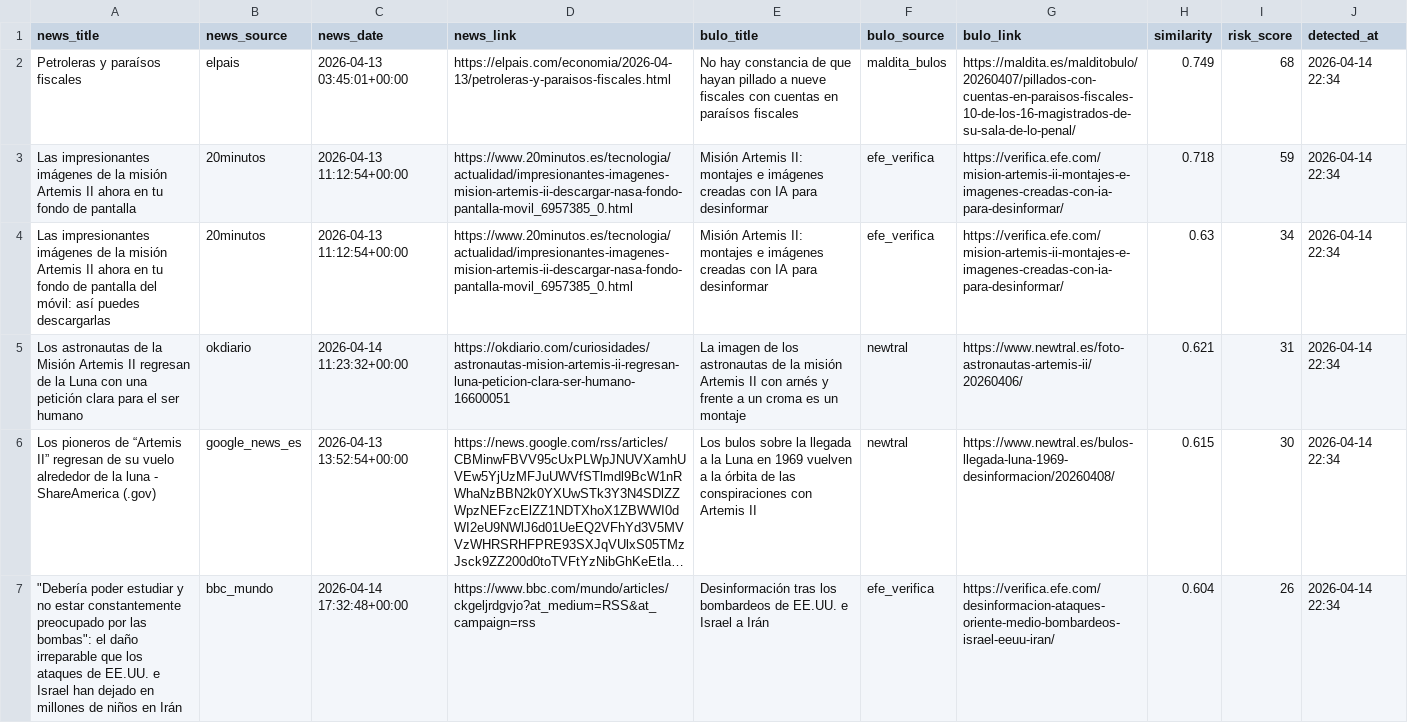
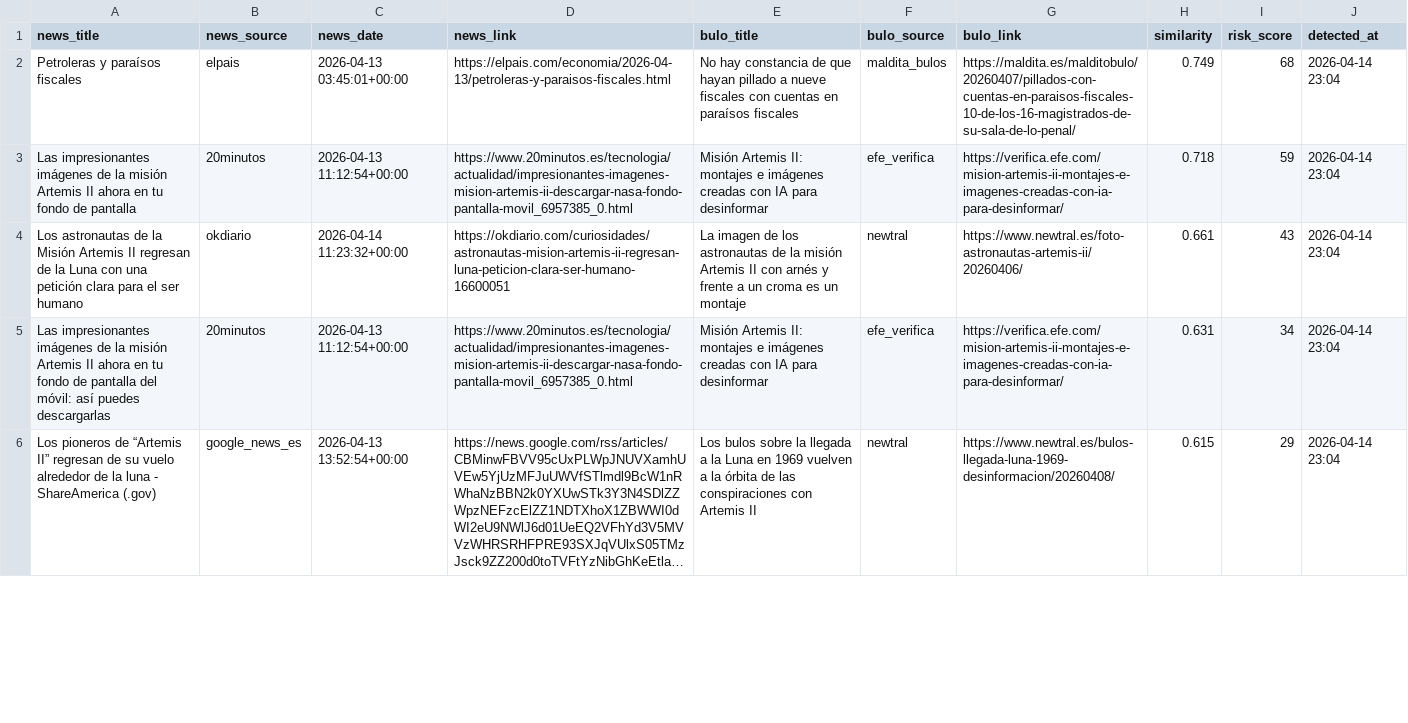
Before and after one commit to mcasrom/narrative-radar, a CSV file: data/processed/disinfo_alerts.csv, drawn as a sheet; only a part is shown; long unchanged cells end in …; removed rows and columns are numbered as before the commit, all else as after; the diff covers the shown part only; the diff names each change by its address in the sheet, - before the commit and + after, or states it on an @@ line.

```diff
--- a/data/processed/disinfo_alerts.csv
+++ b/data/processed/disinfo_alerts.csv
-J2:J3 (detected_at): 2026-04-14 22:34
+J2:J3 (detected_at): 2026-04-14 23:04
+row 4: Los astronautas de la Misión Artemis II regresan de la Luna con una petición clara para el ser humano | okdiario | 2026-04-14 11:23:32+00:00 | https://okdiario.com/curiosidades/astronautas-mision-artemis-ii-regresan-luna-peticion-clara-ser-humano-16600051 | La imagen de los astronautas de la misión Artemis II con arnés y frente a un croma es un montaje | newtral | https://www.newtral.es/foto-astronautas-artemis-ii/20260406/ | 0.661 | 43 | 2026-04-14 23:04
-H5 (similarity): 0.63
+H5 (similarity): 0.631
-J5 (detected_at): 2026-04-14 22:34
+J5 (detected_at): 2026-04-14 23:04
-row 5: Los astronautas de la Misión Artemis II regresan de la Luna con una petición clara para el ser humano | okdiario | 2026-04-14 11:23:32+00:00 | https://okdiario.com/curiosidades/astronautas-mision-artemis-ii-regresan-luna-peticion-clara-ser-humano-16600051 | La imagen de los astronautas de la misión Artemis II con arnés y frente a un croma es un montaje | newtral | https://www.newtral.es/foto-astronautas-artemis-ii/20260406/ | 0.621 | 31 | 2026-04-14 22:34
-I6 (risk_score): 30
+I6 (risk_score): 29
-J6 (detected_at): 2026-04-14 22:34
+J6 (detected_at): 2026-04-14 23:04
-row 7: "Debería poder estudiar y no estar constantemente preocupado por las bombas": el daño irreparable que los ataques de EE.UU. e Israel han dejado en millones de niños en Irán | bbc_mundo | 2026-04-14 17:32:48+00:00 | https://www.bbc.com/mundo/articles/ckgeljrdgvjo?at_medium=RSS&at_campaign=rss | Desinformación tras los bombardeos de EE.UU. e Israel a Irán | efe_verifica | https://verifica.efe.com/desinformacion-ataques-oriente-medio-bombardeos-israel-eeuu-iran/ | 0.604 | 26 | 2026-04-14 22:34
```
Also changed, not shown: 2 added rows, 4 removed rows and 1 edited cell elsewhere in this file, data/processed/coordination_alerts.csv, data/processed/geo_summary.csv, 44 other files.
